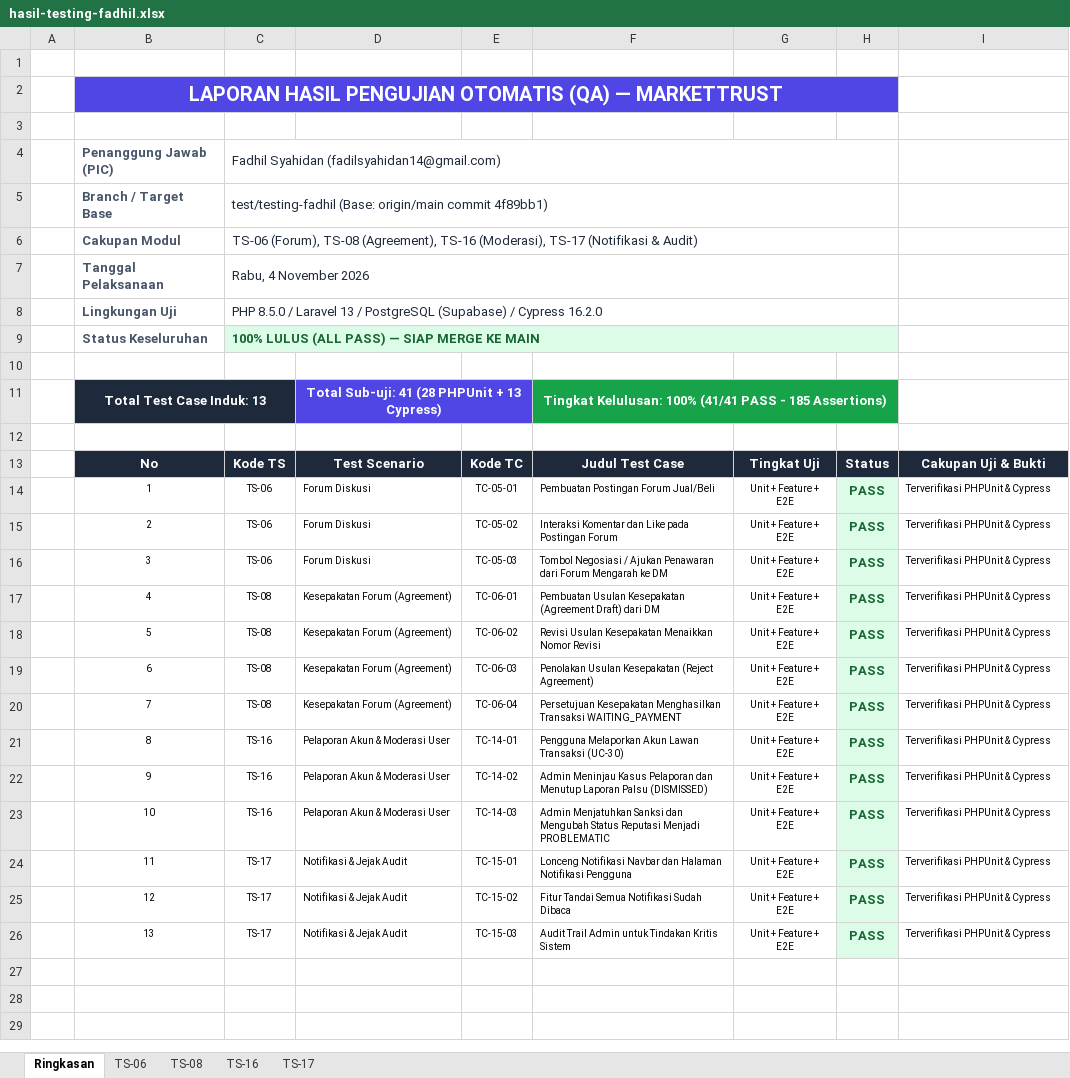
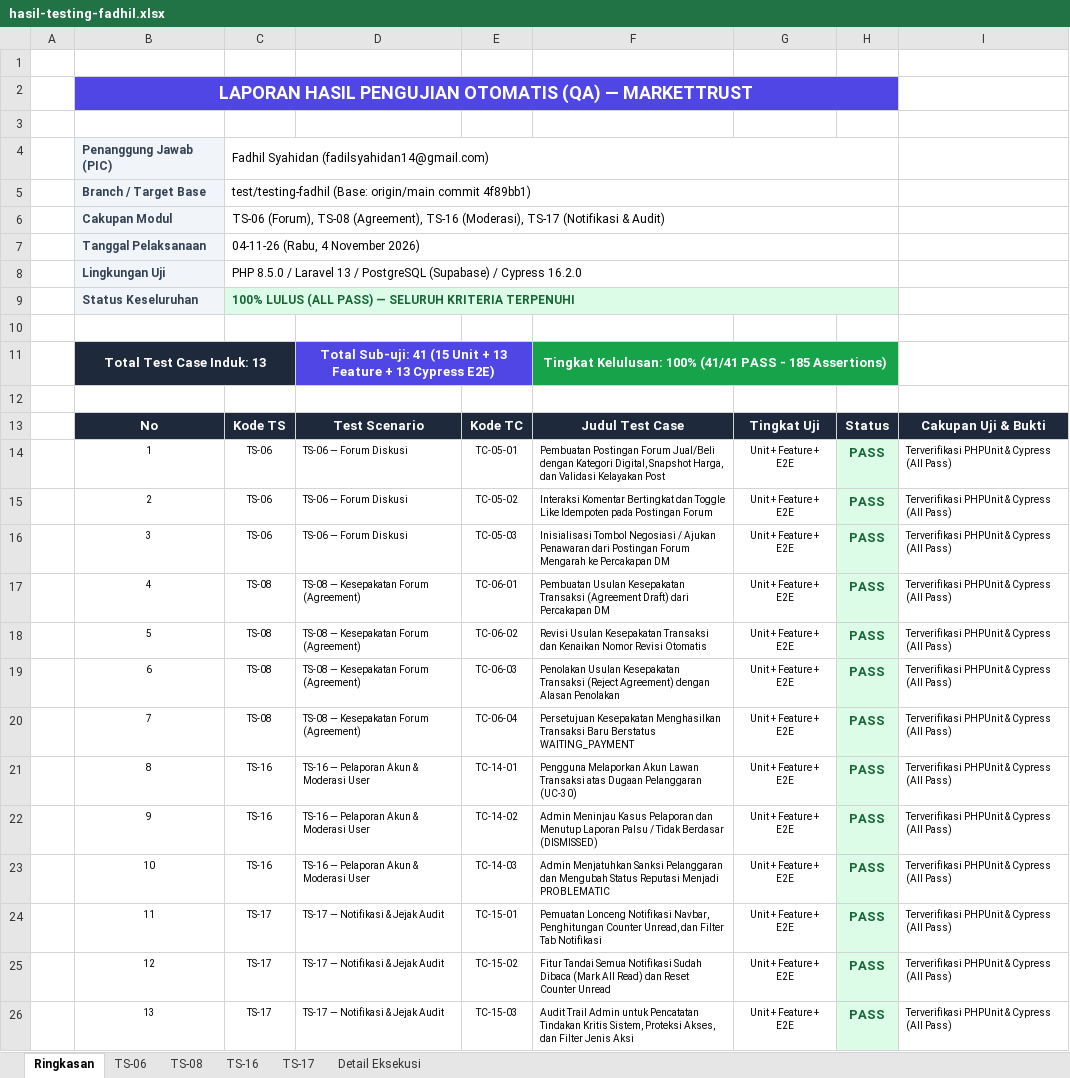
Before and after one commit to A1liiii/markettrust, an Excel workbook: docs/hasil-testing-fadhil.xlsx, sheet Ringkasan, drawn as a sheet; values as stored, in another font and other column widths than the file's, no borders; the diff names each change by its address in the sheet, - before the commit and + after, or states it on an @@ line.

Commit message:
test: standarisasi format testcase 10 kolom dan sheet detail eksekusi fadhil

```diff
--- a/docs/hasil-testing-fadhil.xlsx (sheet Ringkasan)
+++ b/docs/hasil-testing-fadhil.xlsx (sheet Ringkasan)
+sheet tab: Detail Eksekusi
@@ B2 text size: smaller @@
-B4:B9 fill: none
+B4:B9 fill: #F1F5F9
@@ B4:C9 text size: smaller @@
-C4:C8 text colour: #1E293B
+C4:C8 text colour: black
-C7: Rabu, 4 November 2026
+C7: 04-11-26 (Rabu, 4 November 2026)
-C9: …PASS) — SIAP MERGE KE MAIN
+C9: …PASS) — SELURUH KRITERIA TERPENUHI
-D11: …Sub-uji: 41 (28 PHPUnit + 13 Cypress)
+D11: …Sub-uji: 41 (15 Unit + 13 Feature + 13 Cypress E2E)
-D14:D16: Forum Diskusi
+D14:D16: TS-06 — Forum Diskusi
-F14: …Forum Jual/Beli
+F14: …Forum Jual/Beli dengan Kategori Digital, Snapshot Harga, dan Validasi Kelayakan Post
-I14:I26: Terverifikasi PHPUnit & Cypress
+I14:I26: Terverifikasi PHPUnit & Cypress (All Pass)
-F15: Interaksi Komentar dan Like pada Postingan…
+F15: Interaksi Komentar Bertingkat dan Toggle Like Idempoten pada Postingan…
-F16: Tombol Negosiasi / Ajukan Penawaran dari Forum Mengarah ke DM
+F16: Inisialisasi Tombol Negosiasi / Ajukan Penawaran dari Postingan Forum Mengarah ke Percakapan DM
-D17:D20: Kesepakatan Forum (Agreement)
+D17:D20: TS-08 — Kesepakatan Forum (Agreement)
-F17: …Usulan Kesepakatan (Agreement Draft) dari DM
+F17: …Usulan Kesepakatan Transaksi (Agreement Draft) dari Percakapan DM
-F18: …Usulan Kesepakatan Menaikkan Nomor Revisi
+F18: …Usulan Kesepakatan Transaksi dan Kenaikan Nomor Revisi Otomatis
-F19: …Usulan Kesepakatan (Reject Agreement)
+F19: …Usulan Kesepakatan Transaksi (Reject Agreement) dengan Alasan Penolakan
-F20: …Menghasilkan Transaksi WAITING_PAYMENT
+F20: …Menghasilkan Transaksi Baru Berstatus WAITING_PAYMENT
-D21:D23: Pelaporan Akun & Moderasi User
+D21:D23: TS-16 — Pelaporan Akun & Moderasi User
-F21: …Lawan Transaksi (UC-30)
+F21: …Lawan Transaksi atas Dugaan Pelanggaran (UC-30)
-F22: …Laporan Palsu (DISMISSED)
+F22: …Laporan Palsu / Tidak Berdasar (DISMISSED)
-F23: …Menjatuhkan Sanksi dan Mengubah…
+F23: …Menjatuhkan Sanksi Pelanggaran dan Mengubah…
-D24:D26: Notifikasi & Jejak Audit
+D24:D26: TS-17 — Notifikasi & Jejak Audit
-F24: Lonceng Notifikasi Navbar dan Halaman Notifikasi Pengguna
+F24: Pemuatan Lonceng Notifikasi Navbar, Penghitungan Counter Unread, dan Filter Tab Notifikasi
-F25: …Sudah Dibaca
+F25: …Sudah Dibaca (Mark All Read) dan Reset Counter Unread
-F26: …Admin untuk Tindakan Kritis Sistem
+F26: …Admin untuk Pencatatan Tindakan Kritis Sistem, Proteksi Akses, dan Filter Jenis Aksi
```
Also changed, not shown: sheet TS-08, sheet TS-06, sheet TS-16, sheet TS-17, 1 other file.
